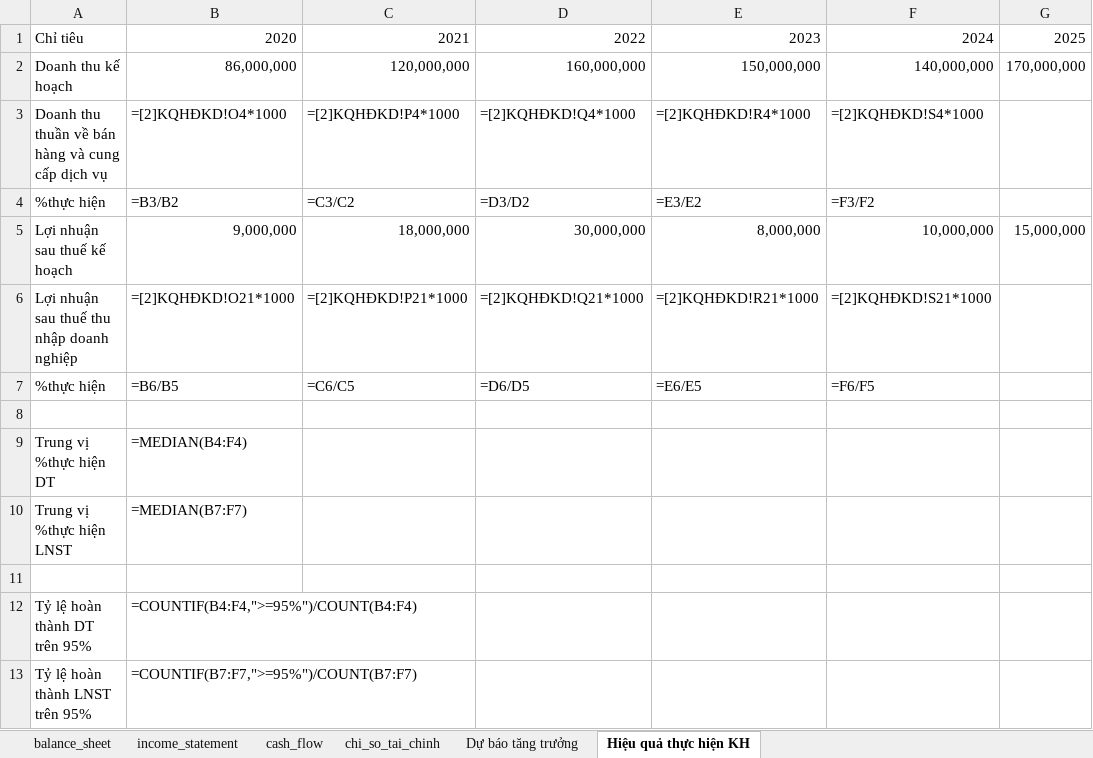
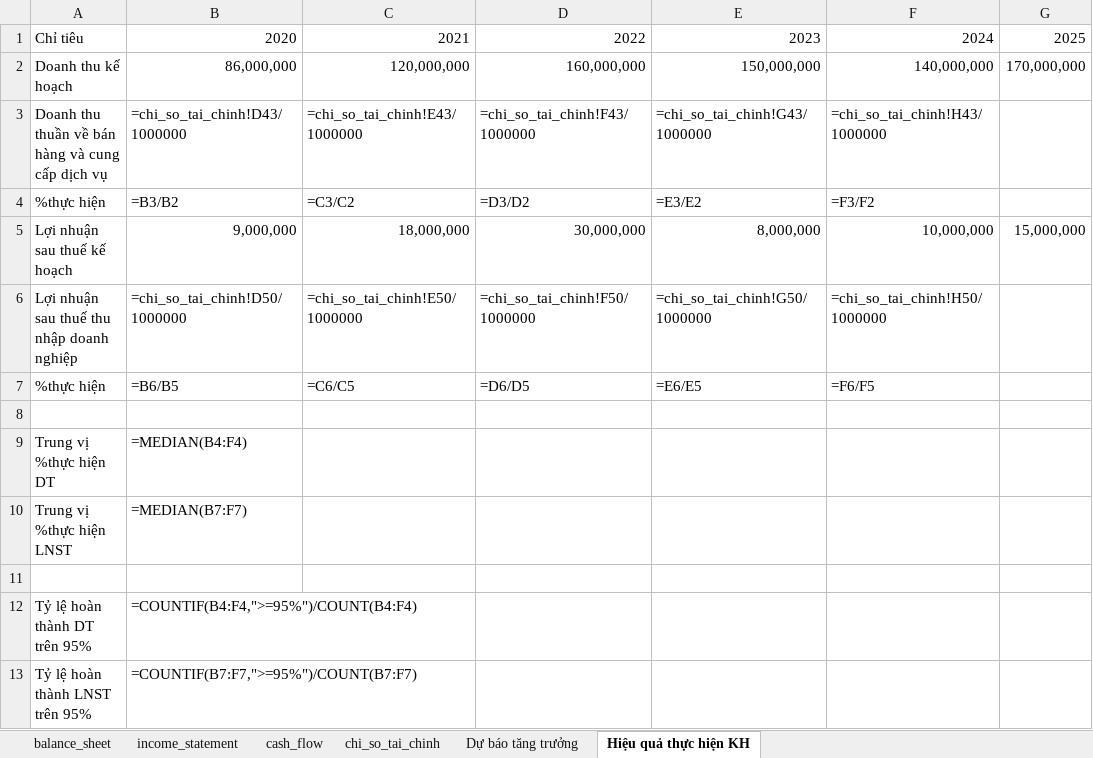
Before and after one commit to nhavan110/BCTC, an Excel workbook: financials/HPG/HPG.xlsx, sheet Hiệu quả thực hiện KH, drawn as a sheet; values as stored, in another font and other column widths than the file's, no borders; formulas without a stored value are shown as written; conditional formats not drawn; removed rows and columns are numbered as before the commit, all else as after; the diff names each change by its address in the sheet, - before the commit and + after, or states it on an @@ line.

```diff
--- a/financials/HPG/HPG.xlsx (sheet Hiệu quả thực hiện KH)
+++ b/financials/HPG/HPG.xlsx (sheet Hiệu quả thực hiện KH)
-row 3: Doanh thu thuần về bán hàng và cung cấp dịch vụ | =[2]KQHĐKD!O4*1000 | =[2]KQHĐKD!P4*1000 | =[2]KQHĐKD!Q4*1000 | =[2]KQHĐKD!R4*1000 | =[2]KQHĐKD!S4*1000
+row 3: Doanh thu thuần về bán hàng và cung cấp dịch vụ | =chi_so_tai_chinh!D43/1000000 | =chi_so_tai_chinh!E43/1000000 | =chi_so_tai_chinh!F43/1000000 | =chi_so_tai_chinh!G43/1000000 | =chi_so_tai_chinh!H43/1000000
-row 6: Lợi nhuận sau thuế thu nhập doanh nghiệp | =[2]KQHĐKD!O21*1000 | =[2]KQHĐKD!P21*1000 | =[2]KQHĐKD!Q21*1000 | =[2]KQHĐKD!R21*1000 | =[2]KQHĐKD!S21*1000
+row 6: Lợi nhuận sau thuế thu nhập doanh nghiệp | =chi_so_tai_chinh!D50/1000000 | =chi_so_tai_chinh!E50/1000000 | =chi_so_tai_chinh!F50/1000000 | =chi_so_tai_chinh!G50/1000000 | =chi_so_tai_chinh!H50/1000000
```
Also changed, not shown: sheet Dự báo tăng trưởng, financials/FPT/FPT.xlsx, financials/FPT/FPT_Q.xlsx, 13 other files.
